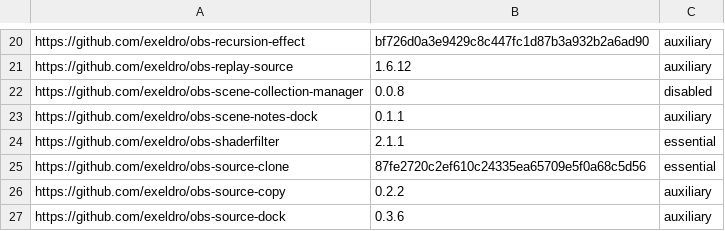
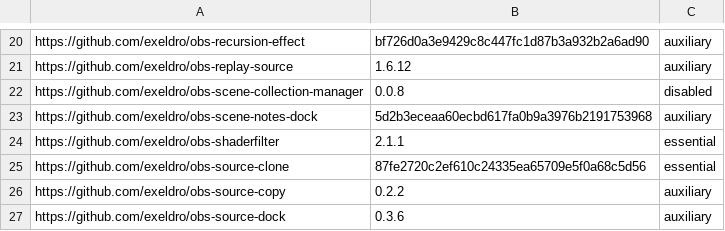
Before and after one commit to wimpysworld/obs-studio-portable, a CSV file: builder/plugins-29.csv, drawn as a sheet; only a part is shown, gaps mark what is left out.

```diff
--- a/builder/plugins-29.csv
+++ b/builder/plugins-29.csv
@@ -22,3 +22,3 @@ https://github.com/exeldro/obs-replay-source,1.6.12,auxiliary
 https://github.com/exeldro/obs-scene-collection-manager,0.0.8,disabled
-https://github.com/exeldro/obs-scene-notes-dock,0.1.1,auxiliary
+https://github.com/exeldro/obs-scene-notes-dock,5d2b3eceaa60ecbd617fa0b9a3976b2191753968,auxiliary
 https://github.com/exeldro/obs-shaderfilter,2.1.1,essential
```
Also changed, not shown: builder/plugins-30.csv.
